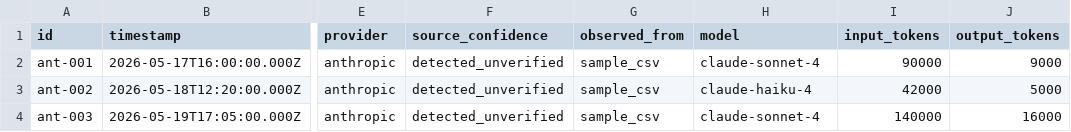
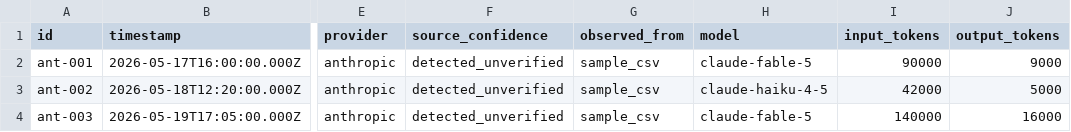
Before and after one commit to futurastudio/ai-spend-agent, a CSV file: packages/core/samples/anthropic-usage.csv, drawn as a sheet; only a part is shown, gaps mark what is left out; the diff names each change by its address in the sheet, - before the commit and + after, or states it on an @@ line.

Commit message:
fix(report-card): savings line text overlap; modernize sample models
The savings amount and its label were absolutely positioned and collided
on wide amounts — now a single text element with flowing tspans. Sample
data and downgrade rules updated to mid-2026 models (claude-fable-5 ->
claude-opus-4-8, gpt-5.5 -> gpt-5.5-mini); gpt-5-mini pricing tier added.

```diff
--- a/packages/core/samples/anthropic-usage.csv
+++ b/packages/core/samples/anthropic-usage.csv
-H2 (model): claude-sonnet-4
+H2 (model): claude-fable-5
-H3 (model): claude-haiku-4
+H3 (model): claude-haiku-4-5
-H4 (model): claude-sonnet-4
+H4 (model): claude-fable-5
```
Also changed, not shown: packages/core/samples/openai-usage.csv, 4 other files.
